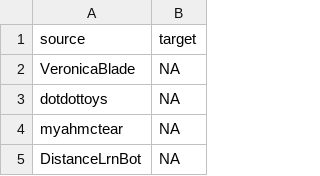
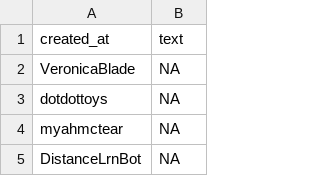
Before and after one commit to adindaintann/home-school, a CSV file: HomeSchool.csv, drawn as a sheet; only a part is shown; removed rows and columns are numbered as before the commit, all else as after; the diff names each change by its address in the sheet, - before the commit and + after, or states it on an @@ line.

Commit message:
Add files via upload

```diff
--- a/HomeSchool.csv
+++ b/HomeSchool.csv
-row 1: source | target
+row 1: created_at | text
```
